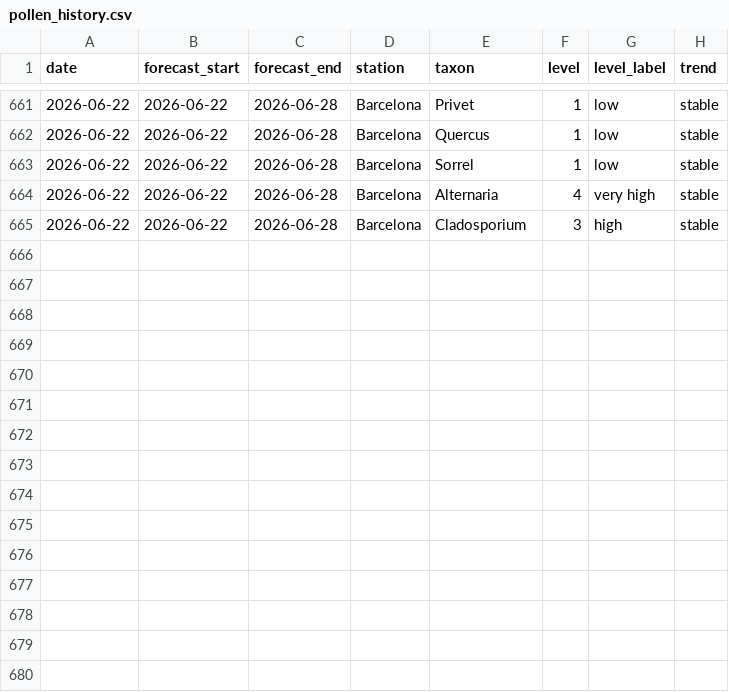
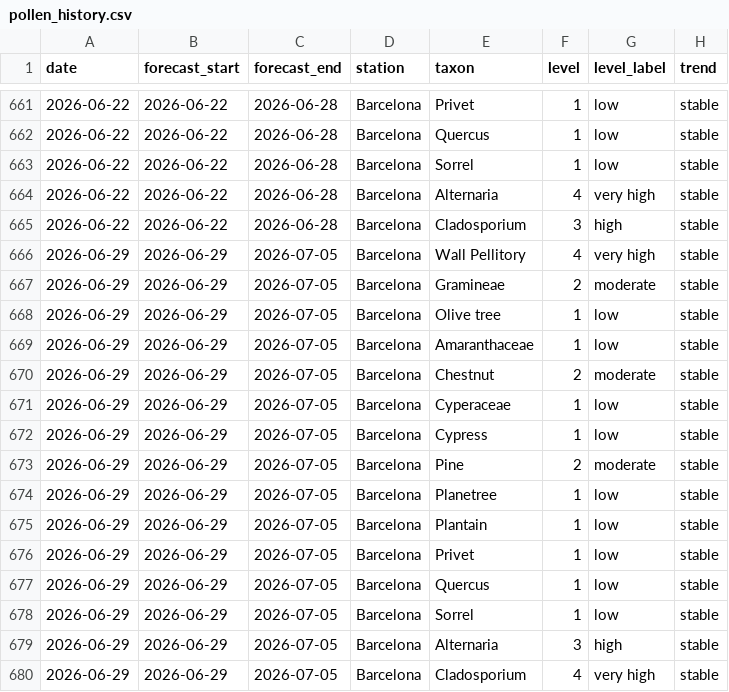
Before and after one commit to ryban3z/barcelona-pollen-checker, a CSV file: pollen_history.csv, drawn as a sheet; only a part is shown, gaps mark what is left out.

```diff
--- a/pollen_history.csv
+++ b/pollen_history.csv
@@ -665 +665,16 @@ date,forecast_start,forecast_end,station,taxon,level,level_label,trend
 2026-06-22,2026-06-22,2026-06-28,Barcelona,Cladosporium,3,high,stable
+2026-06-29,2026-06-29,2026-07-05,Barcelona,Wall Pellitory,4,very high,stable
+2026-06-29,2026-06-29,2026-07-05,Barcelona,Gramineae,2,moderate,stable
+2026-06-29,2026-06-29,2026-07-05,Barcelona,Olive tree,1,low,stable
+2026-06-29,2026-06-29,2026-07-05,Barcelona,Amaranthaceae,1,low,stable
+2026-06-29,2026-06-29,2026-07-05,Barcelona,Chestnut,2,moderate,stable
+2026-06-29,2026-06-29,2026-07-05,Barcelona,Cyperaceae,1,low,stable
+2026-06-29,2026-06-29,2026-07-05,Barcelona,Cypress,1,low,stable
+2026-06-29,2026-06-29,2026-07-05,Barcelona,Pine,2,moderate,stable
+2026-06-29,2026-06-29,2026-07-05,Barcelona,Planetree,1,low,stable
+2026-06-29,2026-06-29,2026-07-05,Barcelona,Plantain,1,low,stable
+2026-06-29,2026-06-29,2026-07-05,Barcelona,Privet,1,low,stable
+2026-06-29,2026-06-29,2026-07-05,Barcelona,Quercus,1,low,stable
+2026-06-29,2026-06-29,2026-07-05,Barcelona,Sorrel,1,low,stable
+2026-06-29,2026-06-29,2026-07-05,Barcelona,Alternaria,3,high,stable
+2026-06-29,2026-06-29,2026-07-05,Barcelona,Cladosporium,4,very high,stable
```
